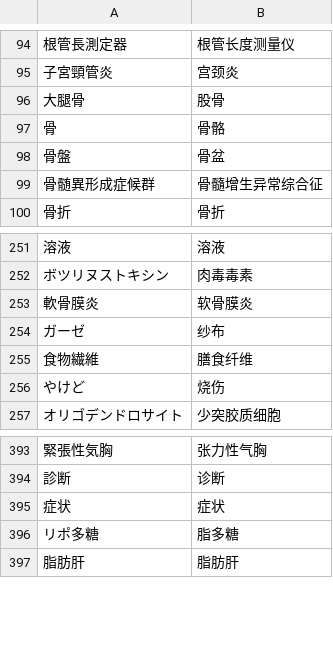
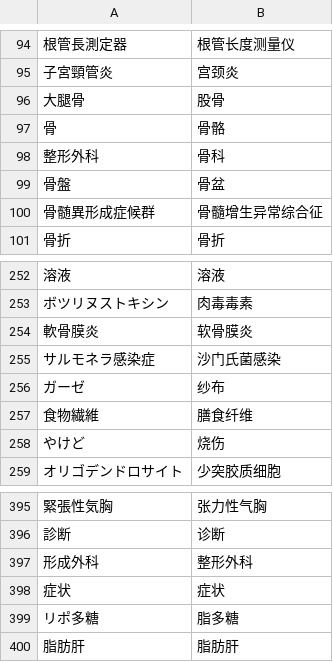
Before and after one commit to xfq/glossary, a CSV file: iryou.csv, drawn as a sheet; only a part is shown, gaps mark what is left out; the diff names each change by its address in the sheet, - before the commit and + after, or states it on an @@ line.

```diff
--- a/iryou.csv
+++ b/iryou.csv
+row 98: 整形外科 | 骨科
+row 255: サルモネラ感染症 | 沙门氏菌感染
+row 397: 形成外科 | 整形外科
```
Also changed, not shown: 1 other file.
